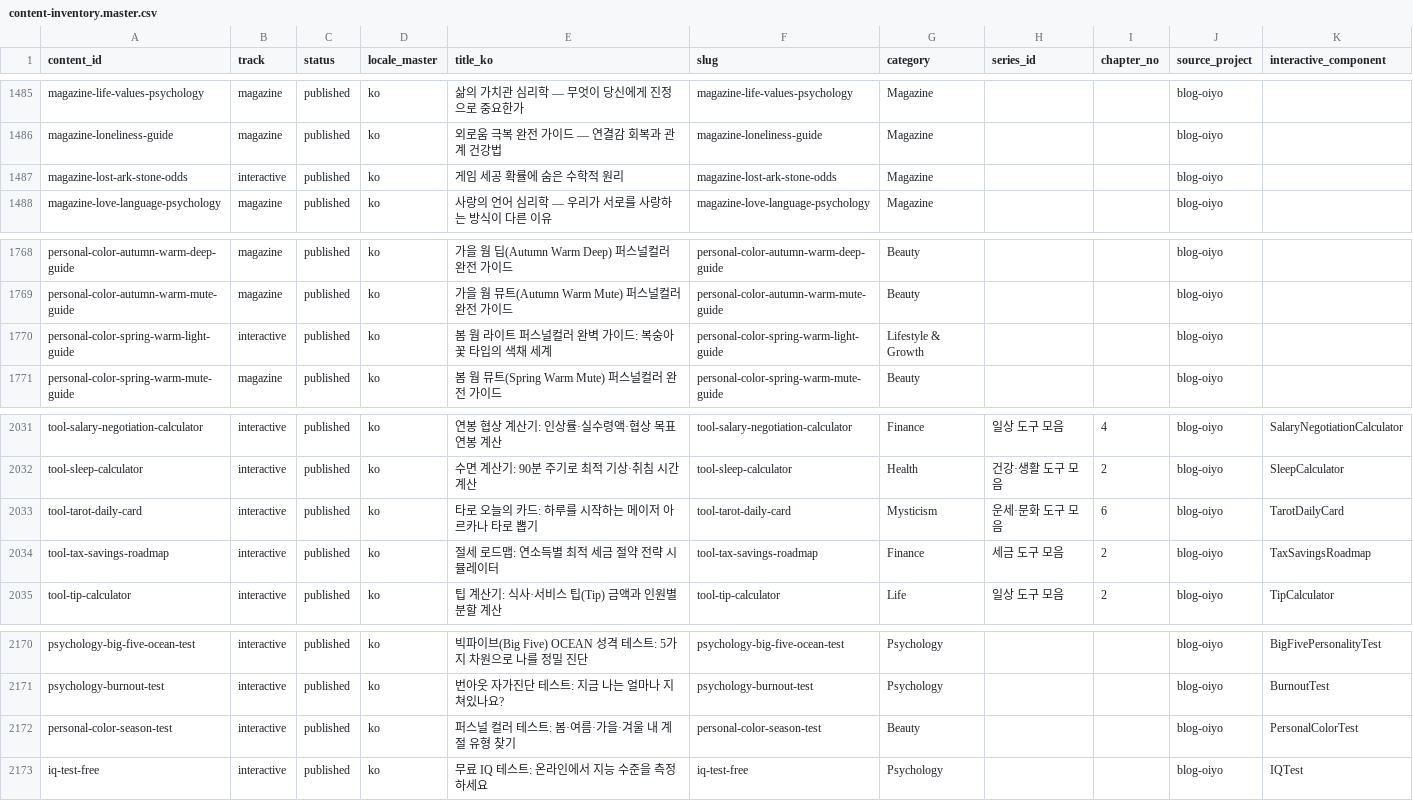
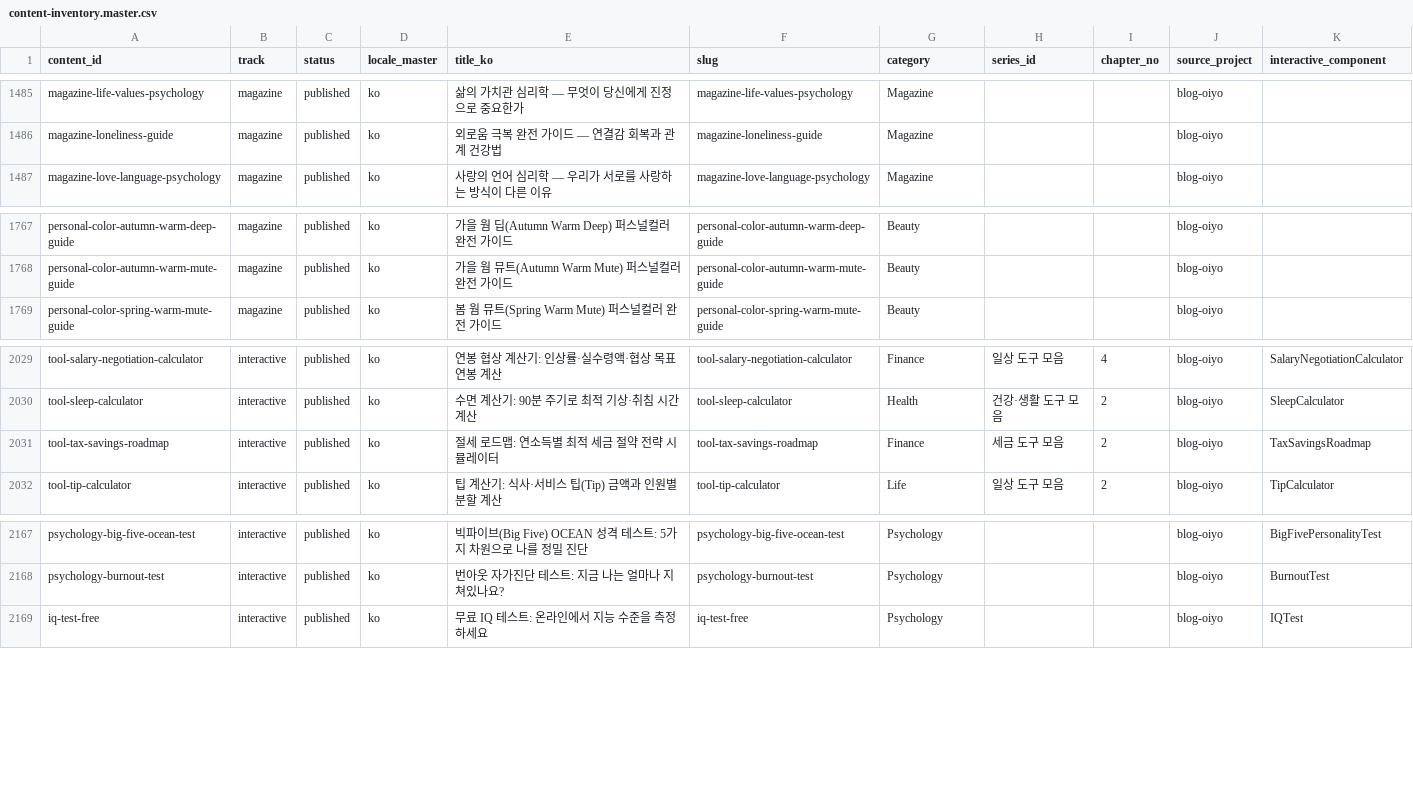
Before and after one commit to yuli3/game-oiyo, a CSV file: data/catalog/content-inventory.master.csv, drawn as a sheet; only a part is shown, gaps mark what is left out; the diff names each change by its address in the sheet, - before the commit and + after, or states it on an @@ line.

Commit message:
chore(catalog): drop retired blog entries

```diff
--- a/data/catalog/content-inventory.master.csv
+++ b/data/catalog/content-inventory.master.csv
-row 1487: magazine-lost-ark-stone-odds | interactive | published | ko | 게임 세공 확률에 숨은 수학적 원리 | magazine-lost-ark-stone-odds | Magazine |  |  | blog-oiyo
-row 1770: personal-color-spring-warm-light-guide | interactive | published | ko | 봄 웜 라이트 퍼스널컬러 완벽 가이드: 복숭아꽃 타입의 색채 세계 | personal-color-spring-warm-light-guide | Lifestyle & Growth |  |  | blog-oiyo
-row 2033: tool-tarot-daily-card | interactive | published | ko | 타로 오늘의 카드: 하루를 시작하는 메이저 아르카나 타로 뽑기 | tool-tarot-daily-card | Mysticism | 운세·문화 도구 모음 | 6 | blog-oiyo | TarotDailyCard
-row 2172: personal-color-season-test | interactive | published | ko | 퍼스널 컬러 테스트: 봄·여름·가을·겨울 내 계절 유형 찾기 | personal-color-season-test | Beauty |  |  | blog-oiyo | PersonalColorTest
```
